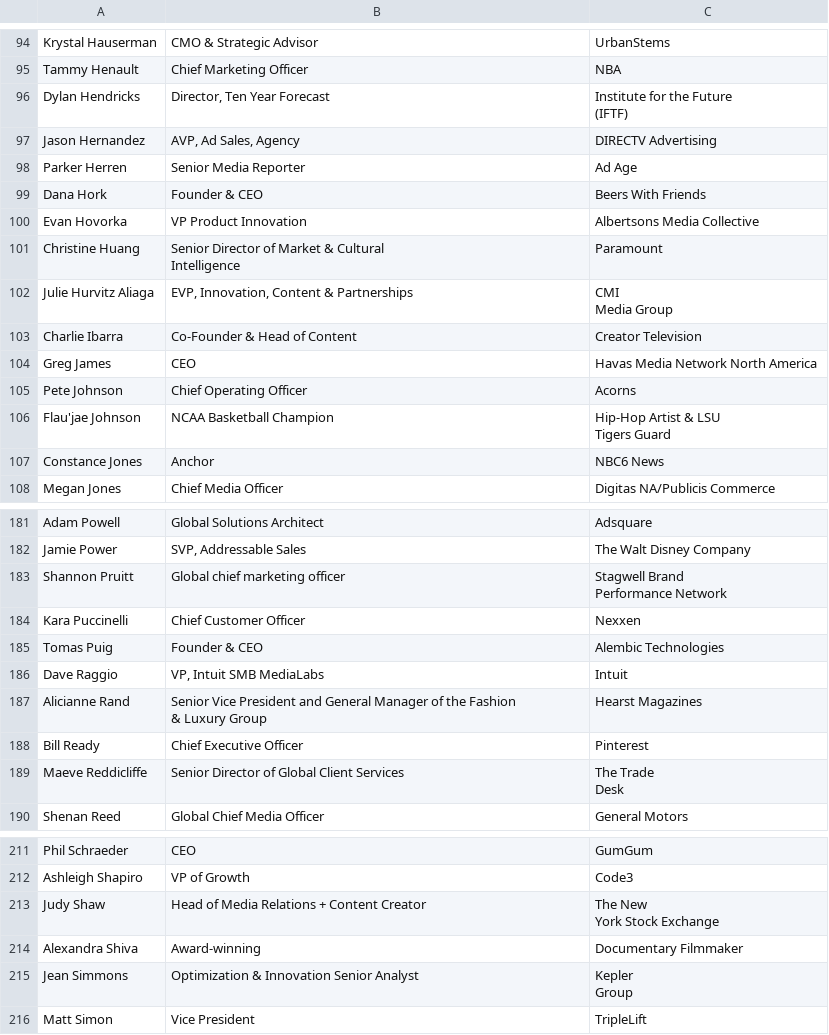
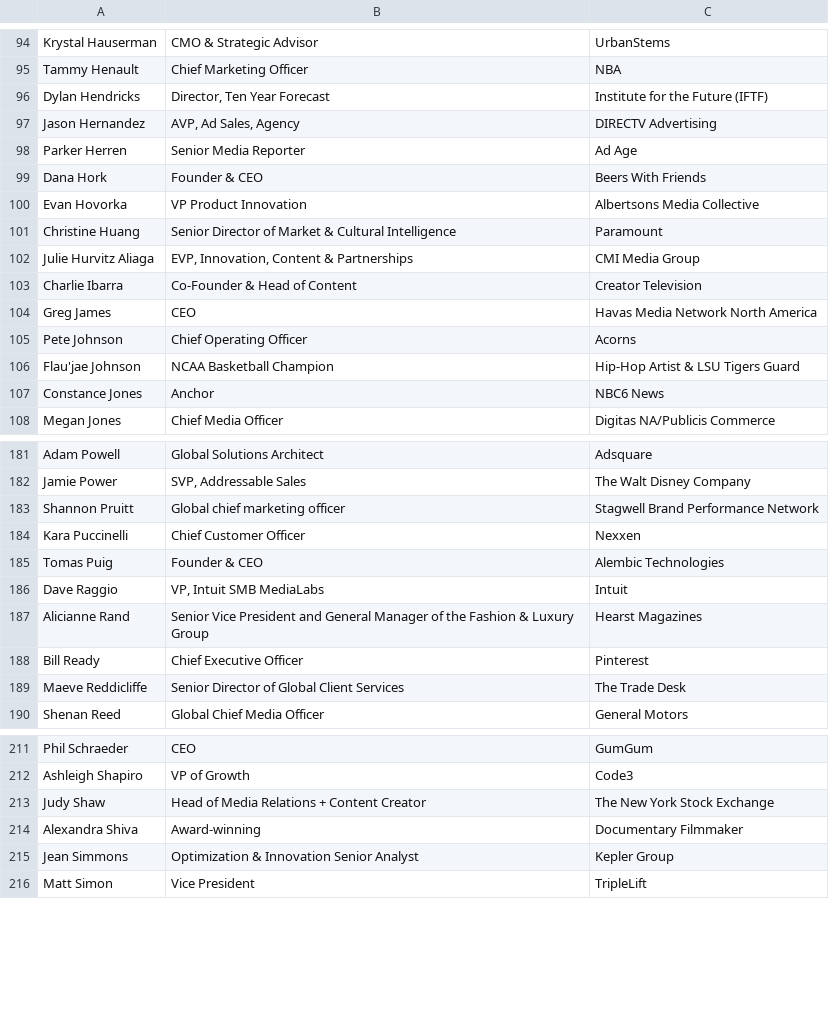
Before and after one commit to LiamBall02/event_scraping, a CSV file: output.csv, drawn as a sheet; only a part is shown, gaps mark what is left out; the diff covers the shown part only.

```diff
--- a/output.csv
+++ b/output.csv
@@ -109,4 +95,3 @@ Krystal Hauserman,CMO & Strategic Advisor,UrbanStems
 Tammy Henault,Chief Marketing Officer,NBA
-Dylan Hendricks,"Director, Ten Year Forecast","Institute for the Future
-                                        (IFTF)"
+Dylan Hendricks,"Director, Ten Year Forecast",Institute for the Future (IFTF)
 Jason Hernandez,"AVP, Ad Sales, Agency",DIRECTV Advertising
@@ -115,6 +100,4 @@ Dana Hork,Founder & CEO,Beers With Friends
 Evan Hovorka,VP Product Innovation,Albertsons Media Collective
-Christine Huang,"Senior Director of Market & Cultural
-                                        Intelligence",Paramount
-Julie Hurvitz Aliaga,"EVP, Innovation, Content & Partnerships","CMI
-                                        Media Group"
+Christine Huang,Senior Director of Market & Cultural Intelligence,Paramount
+Julie Hurvitz Aliaga,"EVP, Innovation, Content & Partnerships",CMI Media Group
 Charlie Ibarra,Co-Founder & Head of Content,Creator Television
@@ -122,4 +105,3 @@ Greg James,CEO,Havas Media Network North America
 Pete Johnson,Chief Operating Officer,Acorns
-Flau'jae Johnson,NCAA Basketball Champion,"Hip-Hop Artist & LSU
-                                        Tigers Guard"
+Flau'jae Johnson,NCAA Basketball Champion,Hip-Hop Artist & LSU Tigers Guard
 Constance Jones,Anchor,NBC6 News
@@ -204,4 +182,3 @@ Adam Powell,Global Solutions Architect,Adsquare
 Jamie Power,"SVP, Addressable Sales",The Walt Disney Company
-Shannon Pruitt,Global chief marketing officer,"Stagwell Brand
-                                        Performance Network"
+Shannon Pruitt,Global chief marketing officer,Stagwell Brand Performance Network
 Kara Puccinelli,Chief Customer Officer,Nexxen
@@ -209,7 +186,5 @@ Tomas Puig,Founder & CEO,Alembic Technologies
 Dave Raggio,"VP, Intuit SMB MediaLabs",Intuit
-Alicianne Rand,"Senior Vice President and General Manager of the Fashion
-                                        & Luxury Group",Hearst Magazines
+Alicianne Rand,Senior Vice President and General Manager of the Fashion & Luxury Group,Hearst Magazines
 Bill Ready,Chief Executive Officer,Pinterest
-Maeve Reddicliffe,Senior Director of Global Client Services,"The Trade
-                                        Desk"
+Maeve Reddicliffe,Senior Director of Global Client Services,The Trade Desk
 Shenan Reed,Global Chief Media Officer,General Motors
@@ -242,7 +212,5 @@ Phil Schraeder,CEO,GumGum
 Ashleigh Shapiro,VP of Growth,Code3
-Judy Shaw,Head of Media Relations + Content Creator,"The New
-                                        York Stock Exchange"
+Judy Shaw,Head of Media Relations + Content Creator,The New York Stock Exchange
 Alexandra Shiva,Award-winning,Documentary Filmmaker
-Jean Simmons,Optimization & Innovation Senior Analyst,"Kepler
-                                        Group"
+Jean Simmons,Optimization & Innovation Senior Analyst,Kepler Group
 Matt Simon,Vice President,TripleLift
```
Also changed, not shown: 1 added row, 1 removed row and 30 edited cells elsewhere in this file, 2 other files.
